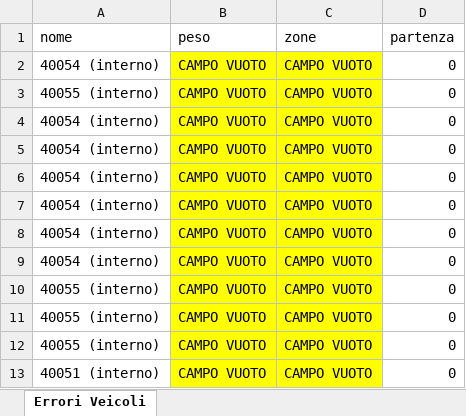
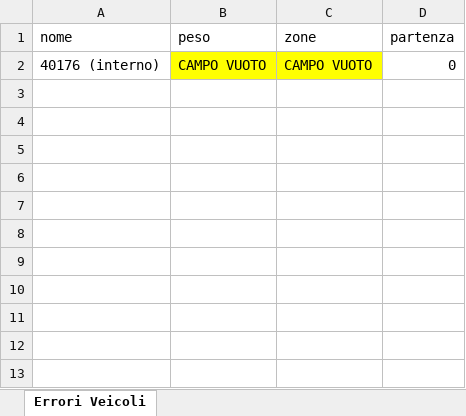
Before and after one commit to Baszonpedis/progettoIS, an Excel workbook: PS-VRP/Dati_output/Problemi_veicoli.xlsx, sheet Errori Veicoli, drawn as a sheet; values as stored, in another font and other column widths than the file's, no borders; removed rows and columns are numbered as before the commit, all else as after; the diff names each change by its address in the sheet, - before the commit and + after, or states it on an @@ line.

```diff
--- a/PS-VRP/Dati_output/Problemi_veicoli.xlsx (sheet Errori Veicoli)
+++ b/PS-VRP/Dati_output/Problemi_veicoli.xlsx (sheet Errori Veicoli)
-row 2: 40054 (interno) | CAMPO VUOTO | CAMPO VUOTO | 0
-row 3: 40055 (interno) | CAMPO VUOTO | CAMPO VUOTO | 0
-row 4: 40054 (interno) | CAMPO VUOTO | CAMPO VUOTO | 0
-row 5: 40054 (interno) | CAMPO VUOTO | CAMPO VUOTO | 0
-row 6: 40054 (interno) | CAMPO VUOTO | CAMPO VUOTO | 0
-row 7: 40054 (interno) | CAMPO VUOTO | CAMPO VUOTO | 0
-row 8: 40054 (interno) | CAMPO VUOTO | CAMPO VUOTO | 0
-row 9: 40054 (interno) | CAMPO VUOTO | CAMPO VUOTO | 0
-row 10: 40055 (interno) | CAMPO VUOTO | CAMPO VUOTO | 0
-row 11: 40055 (interno) | CAMPO VUOTO | CAMPO VUOTO | 0
-row 12: 40055 (interno) | CAMPO VUOTO | CAMPO VUOTO | 0
-A2 (nome): 40051 (interno)
+A2 (nome): 40176 (interno)
```
Also changed, not shown: PS-VRP/Dati_output/Problemi_lettura_Excel.xlsx, PS-VRP/Dati_output/Problemi_schedulazione_commesse.xlsx, 8 other files.
